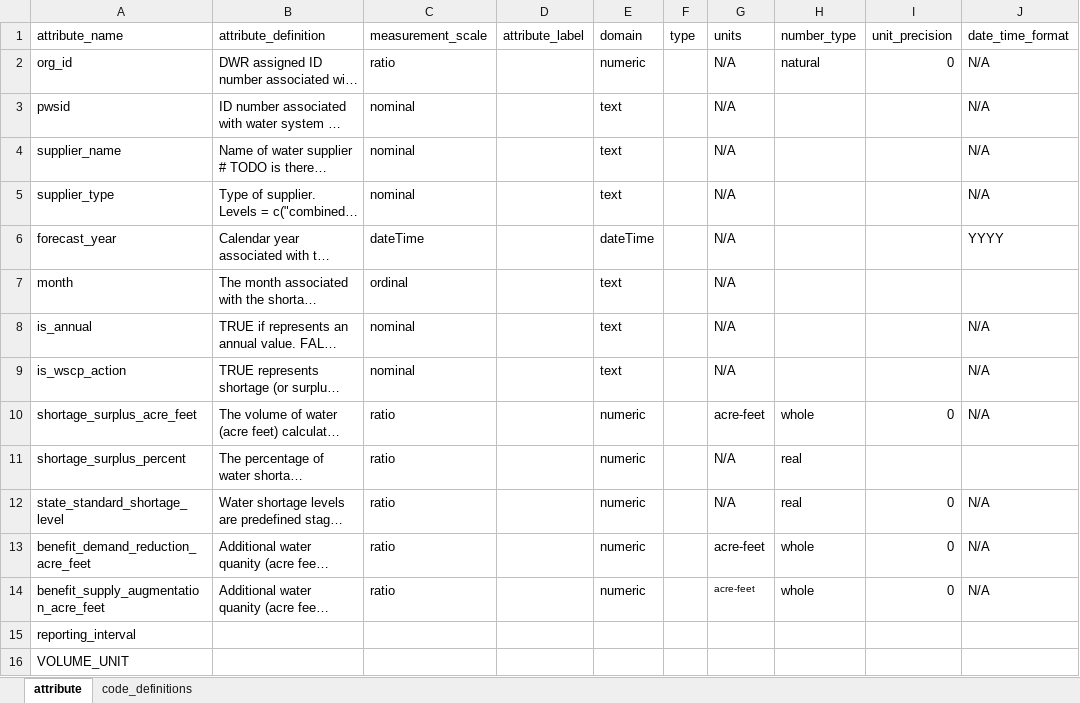
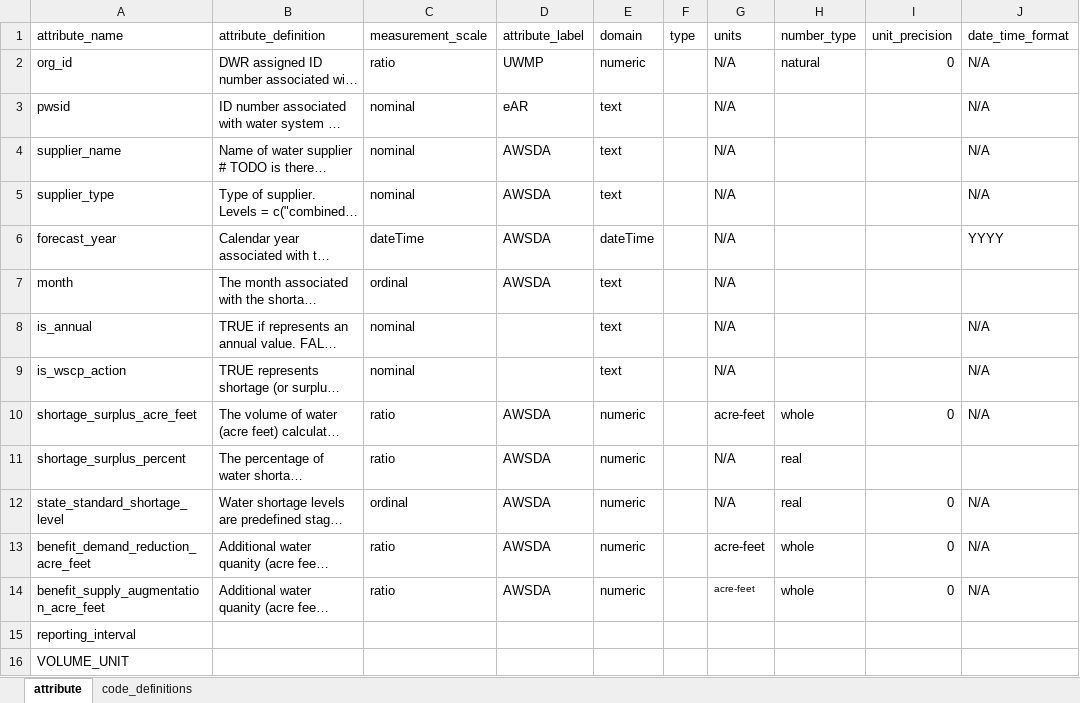
Before and after one commit to FlowWest/urban-water-drought-data, an Excel workbook: metadata/monthly-dry-outlook-metadata.xlsx, sheet attribute, drawn as a sheet; only a part is shown; long unchanged cells end in …; values as stored, in another font and other column widths than the file's, no borders; the diff names each change by its address in the sheet, - before the commit and + after, or states it on an @@ line.

```diff
--- a/metadata/monthly-dry-outlook-metadata.xlsx (sheet attribute)
+++ b/metadata/monthly-dry-outlook-metadata.xlsx (sheet attribute)
-D2 (attribute_label): (empty)
+D2 (attribute_label): UWMP
-D3 (attribute_label): (empty)
+D3 (attribute_label): eAR
-D4:D7 (attribute_label): (empty)
+D4:D7 (attribute_label): AWSDA
-D10:D14 (attribute_label): (empty)
+D10:D14 (attribute_label): AWSDA
-C12 (measurement_scale): ratio
+C12 (measurement_scale): ordinal
```
Also changed, not shown: metadata/datatable-metadata.xlsx, metadata/five-year-outlook-metadata.xlsx, 2 other files.
